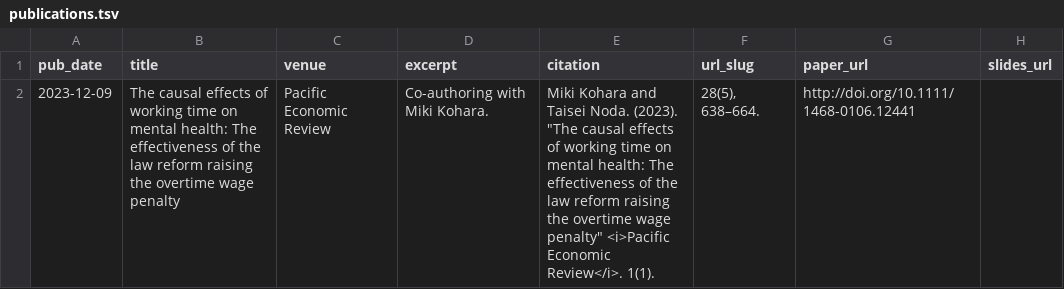
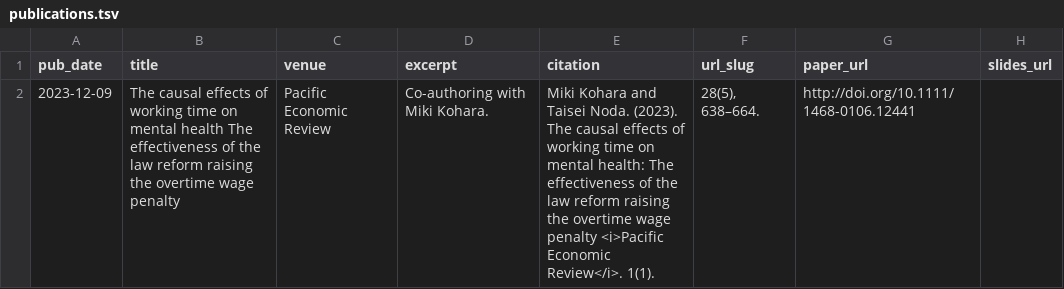
Before and after one commit to taiseinoda/taiseinoda.github.io, a TSV file: markdown_generator/publications.tsv, drawn as a sheet.

Commit message:
Update publications.tsv

```diff
--- a/markdown_generator/publications.tsv
+++ b/markdown_generator/publications.tsv
@@ -1,2 +1,2 @@
 pub_date	title	venue	excerpt	citation	url_slug	paper_url	slides_url
-2023-12-09	The causal effects of working time on mental health: The effectiveness of the law reform raising the overtime wage penalty	Pacific Economic Review	Co-authoring with Miki Kohara.	Miki Kohara and Taisei Noda. (2023). "The causal effects of working time on mental health: The effectiveness of the law reform raising the overtime wage penalty" <i>Pacific Economic Review</i>. 1(1).	 28(5), 638–664.	http://doi.org/10.1111/1468-0106.12441	
+2023-12-09	The causal effects of working time on mental health The effectiveness of the law reform raising the overtime wage penalty	Pacific Economic Review	Co-authoring with Miki Kohara.	Miki Kohara and Taisei Noda. (2023). The causal effects of working time on mental health: The effectiveness of the law reform raising the overtime wage penalty <i>Pacific Economic Review</i>. 1(1).	 28(5), 638–664.	http://doi.org/10.1111/1468-0106.12441	
```
